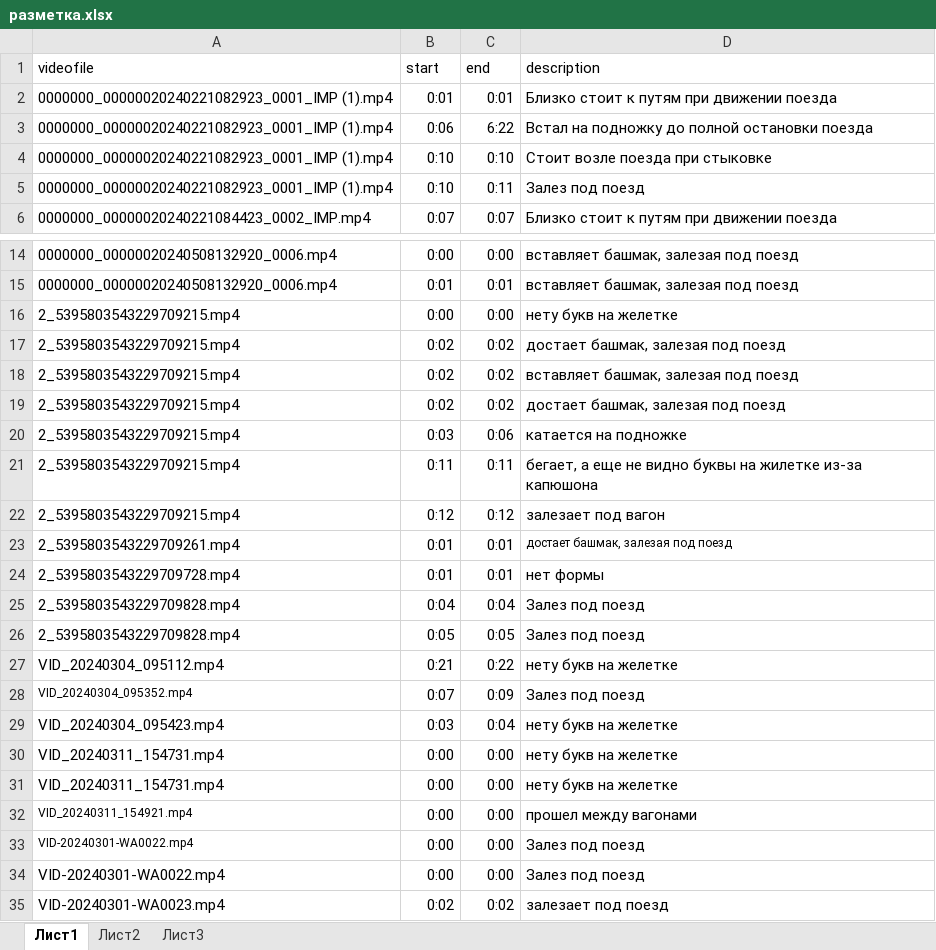
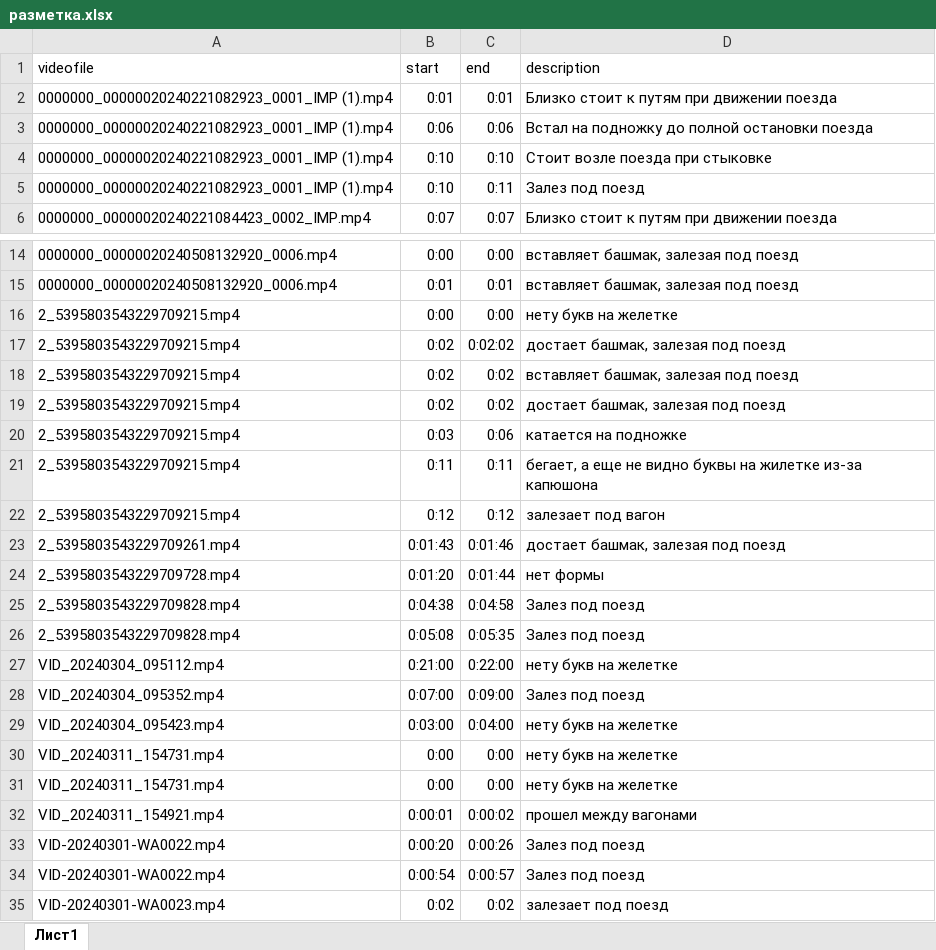
Before and after one commit to SergeML/Black_Duck_Hackathon_DFO, an Excel workbook: разметка.xlsx, sheet Лист1, drawn as a sheet; only a part is shown, gaps mark what is left out; values as stored, in another font and other column widths than the file's, no borders; the diff names each change by its address in the sheet, - before the commit and + after, or states it on an @@ line.

```diff
--- a/разметка.xlsx (sheet Лист1)
+++ b/разметка.xlsx (sheet Лист1)
-sheet tab: Лист2
-sheet tab: Лист3
-C3 (end): 6:22
+C3 (end): 0:06
-C17 (end): 0:02
+C17 (end): 0:02:02
-B23 (start): 0:01
+B23 (start): 0:01:43
-C23 (end): 0:01
+C23 (end): 0:01:46
@@ D23 text size: larger @@
-B24 (start): 0:01
+B24 (start): 0:01:20
-C24 (end): 0:01
+C24 (end): 0:01:44
-B25 (start): 0:04
+B25 (start): 0:04:38
-C25 (end): 0:04
+C25 (end): 0:04:58
-B26 (start): 0:05
+B26 (start): 0:05:08
-C26 (end): 0:05
+C26 (end): 0:05:35
-B27 (start): 0:21
+B27 (start): 0:21:00
-C27 (end): 0:22
+C27 (end): 0:22:00
@@ A28 text size: larger @@
-B28 (start): 0:07
+B28 (start): 0:07:00
-C28 (end): 0:09
+C28 (end): 0:09:00
-B29 (start): 0:03
+B29 (start): 0:03:00
-C29 (end): 0:04
+C29 (end): 0:04:00
@@ A32:A33 text size: larger @@
-B32 (start): 0:00
+B32 (start): 0:00:01
-C32 (end): 0:00
+C32 (end): 0:00:02
-B33 (start): 0:00
+B33 (start): 0:00:20
-C33 (end): 0:00
+C33 (end): 0:00:26
-B34 (start): 0:00
+B34 (start): 0:00:54
-C34 (end): 0:00
+C34 (end): 0:00:57
```
Also changed, not shown: 3 other files.
